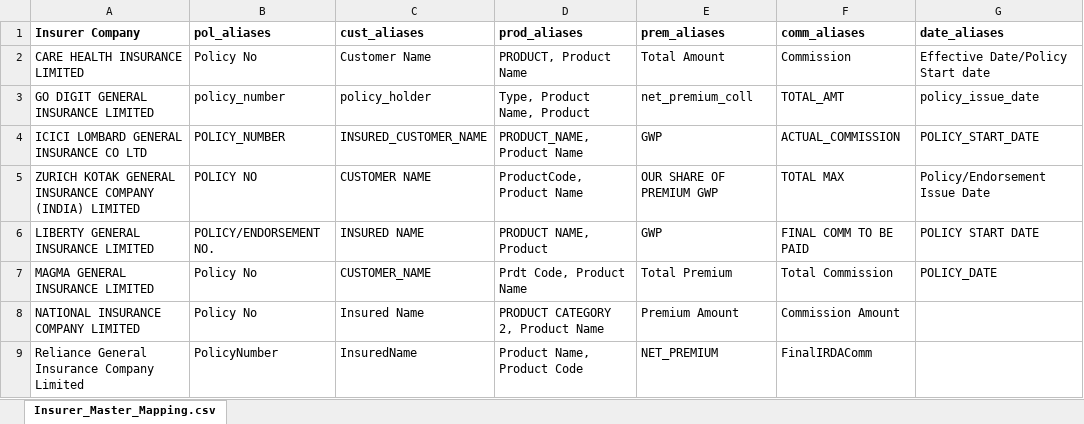
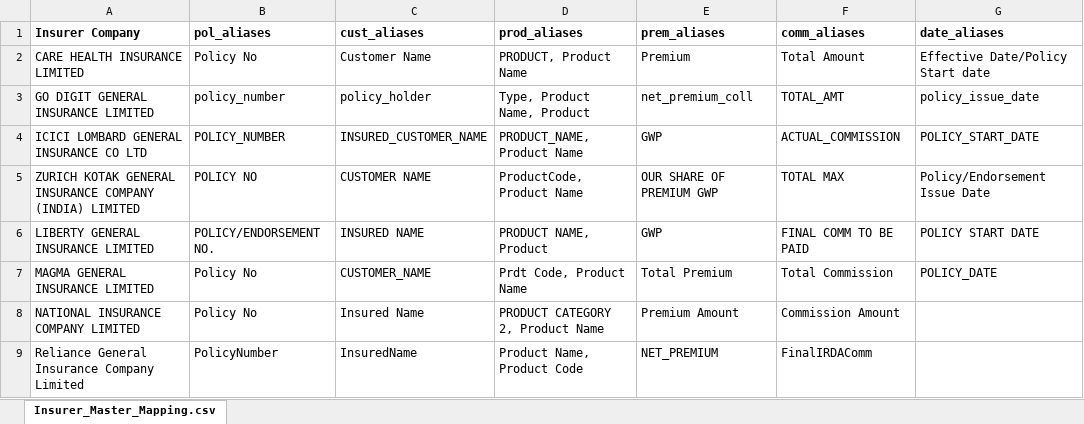
Before and after one commit to GireeshBhat1998/policy-extractor-poc, an Excel workbook: Insurer_Master_Mapping.xlsx, sheet Insurer_Master_Mapping.csv, drawn as a sheet; only a part is shown; values as stored, in another font and other column widths than the file's, no borders; the diff names each change by its address in the sheet, - before the commit and + after, or states it on an @@ line.

Commit message:
Add files via upload

```diff
--- a/Insurer_Master_Mapping.xlsx (sheet Insurer_Master_Mapping.csv)
+++ b/Insurer_Master_Mapping.xlsx (sheet Insurer_Master_Mapping.csv)
-E2 (prem_aliases): Total Amount
+E2 (prem_aliases): Premium
-F2 (comm_aliases): Commission
+F2 (comm_aliases): Total Amount
```
